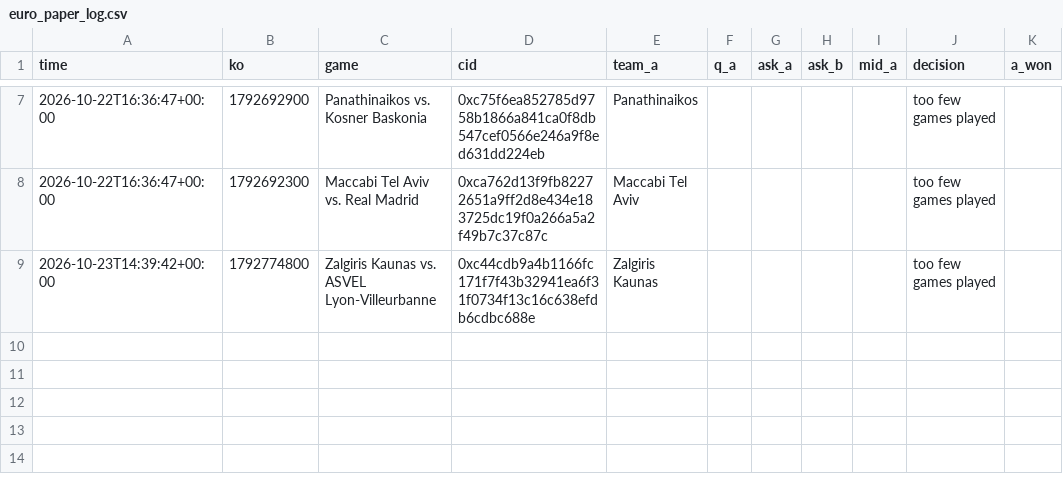
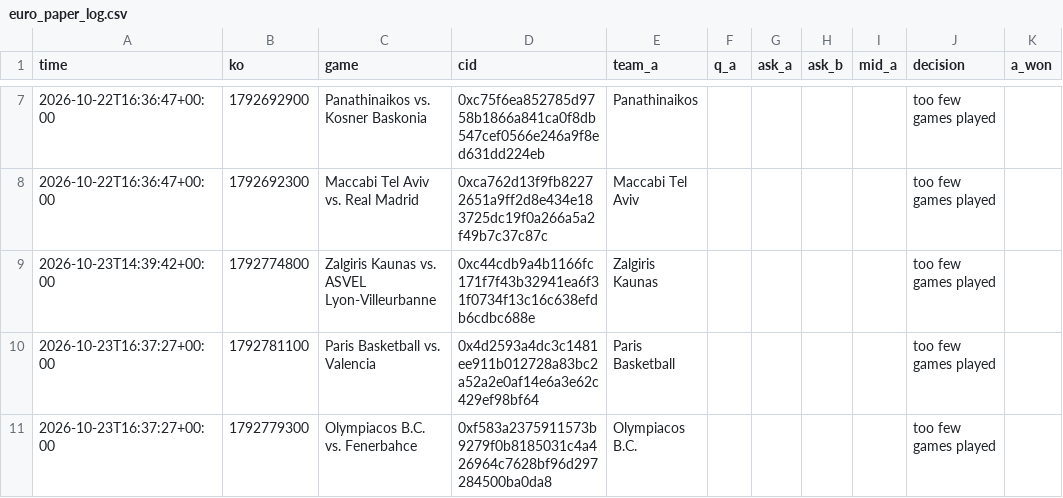
Before and after one commit to trendatrenda/polymarket-scanners, a CSV file: euro_paper_log.csv, drawn as a sheet; only a part is shown, gaps mark what is left out; the diff names each change by its address in the sheet, - before the commit and + after, or states it on an @@ line.

```diff
--- a/euro_paper_log.csv
+++ b/euro_paper_log.csv
+row 10: 2026-10-23T16:37:27+00:00 | 1792781100 | Paris Basketball vs. Valencia | 0x4d2593a4dc3c1481ee911b012728a83bc2a52a2e0af14e6a3e62c429ef98bf64 | Paris Basketball |  |  |  |  | too few games played
+row 11: 2026-10-23T16:37:27+00:00 | 1792779300 | Olympiacos B.C. vs. Fenerbahce | 0xf583a2375911573b9279f0b8185031c4a426964c7628bf96d297284500ba0da8 | Olympiacos B.C. |  |  |  |  | too few games played
```
Also changed, not shown: pm_minutes.csv, pm_mm_fills.csv, 4 other files.
